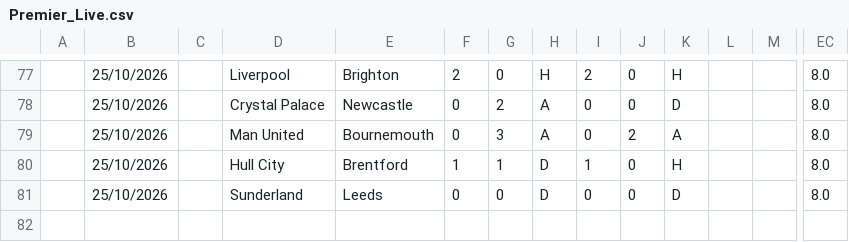
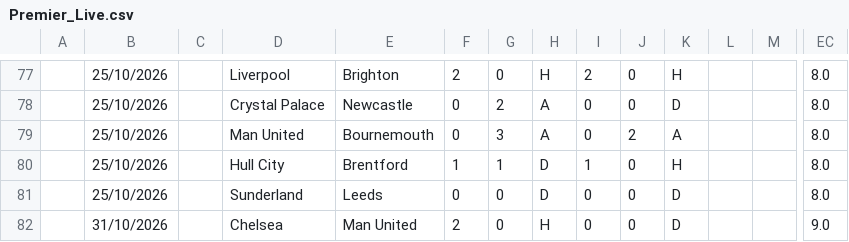
Before and after one commit to iFelice/SoccerMath2.0, a CSV file: SoccerMath/database/Premier_Live.csv, drawn as a sheet; only a part is shown, gaps mark what is left out; rows hold the shown columns only; the diff names each change by its address in the sheet, - before the commit and + after, or states it on an @@ line.

```diff
--- a/SoccerMath/database/Premier_Live.csv
+++ b/SoccerMath/database/Premier_Live.csv
+row 82:  | 31/10/2026 |  | Chelsea | Man United | 2 | 0 | H | 0 | 0 | D |  |  | 9.0
```
Also changed, not shown: SoccerMath/database/LaLiga_Live.csv, SoccerMath/database/SerieA_Live.csv.
